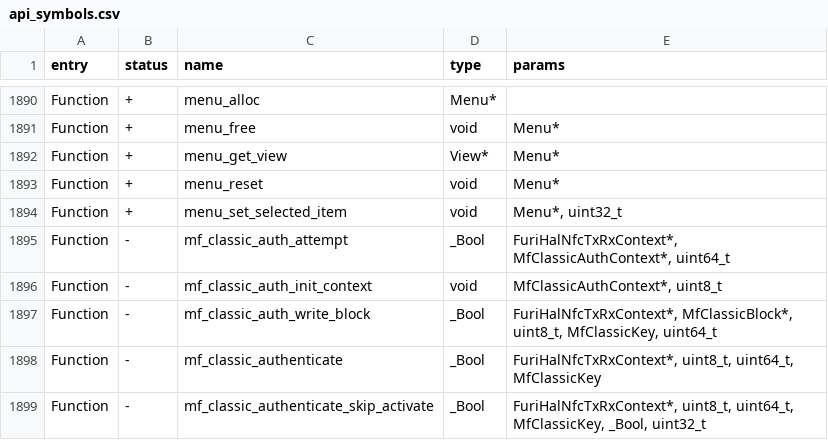
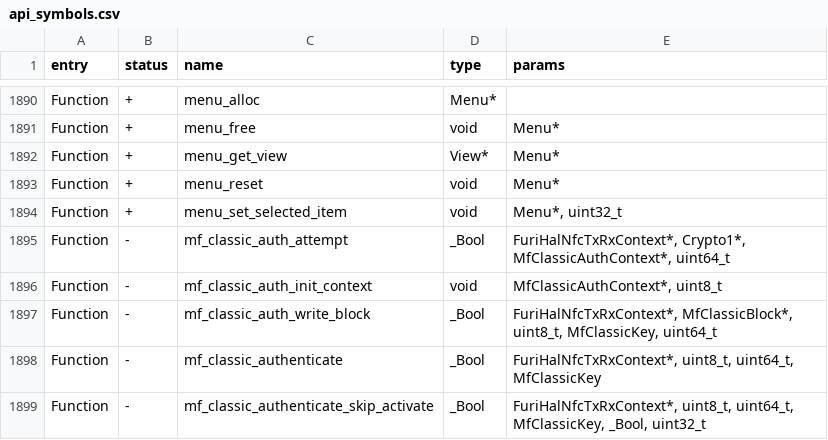
Before and after one commit to Gustav-png/Moon-Firmware, a CSV file: firmware/targets/f7/api_symbols.csv, drawn as a sheet; only a part is shown, gaps mark what is left out.

Commit message:
NFC: Support reading Mifare Classic key B from sector trailer, reading sector with B key where A key can't read block,  Nfc Magic app not using NFC folder by default (in file select) (#2437)
* NFC: Support reading Mifare Classic key B from sector trailer and reusing it for other sectors
* NFC: Fix my pointer typo
* NFC: Fix reading sector with B key where A key can't read block (fixes #2413) and fix Nfc Magic app not using NFC folder by default (in file select)
* NFC: Fix strange bug

Co-authored-by: Aleksandr Kutuzov <alleteam@gmail.com>

```diff
--- a/firmware/targets/f7/api_symbols.csv
+++ b/firmware/targets/f7/api_symbols.csv
@@ -1894,3 +1894,3 @@ Function,+,menu_reset,void,Menu*
 Function,+,menu_set_selected_item,void,"Menu*, uint32_t"
-Function,-,mf_classic_auth_attempt,_Bool,"FuriHalNfcTxRxContext*, MfClassicAuthContext*, uint64_t"
+Function,-,mf_classic_auth_attempt,_Bool,"FuriHalNfcTxRxContext*, Crypto1*, MfClassicAuthContext*, uint64_t"
 Function,-,mf_classic_auth_init_context,void,"MfClassicAuthContext*, uint8_t"
```
Also changed, not shown: 4 other files.
